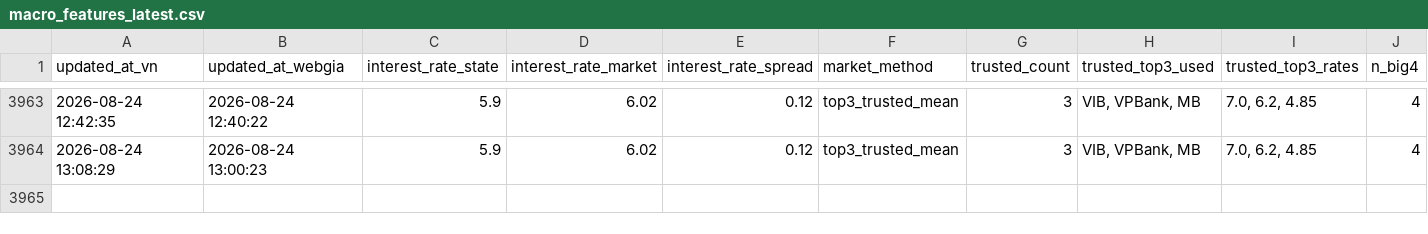
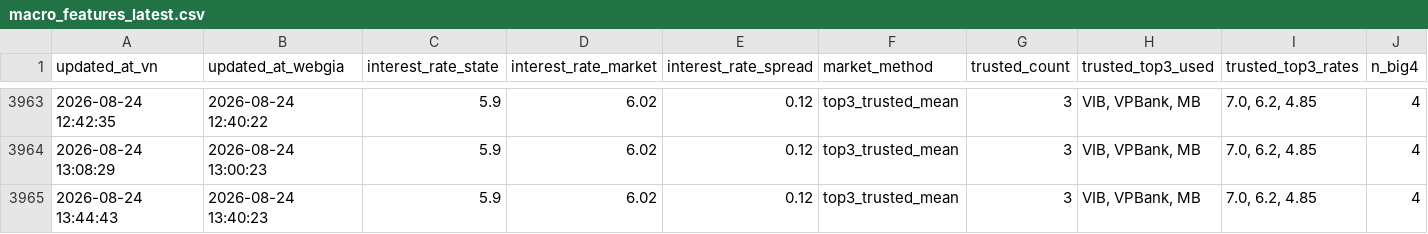
Before and after one commit to Tphong27/gold-data, a CSV file: macro_features_latest.csv, drawn as a sheet; only a part is shown, gaps mark what is left out; rows hold the shown columns only; the diff names each change by its address in the sheet, - before the commit and + after, or states it on an @@ line.

```diff
--- a/macro_features_latest.csv
+++ b/macro_features_latest.csv
+row 3965: 2026-08-24 13:44:43 | 2026-08-24 13:40:23 | 5.9 | 6.02 | 0.12 | top3_trusted_mean | 3 | VIB, VPBank, MB | 7.0, 6.2, 4.85 | 4
```
Also changed, not shown: 1 other file.
